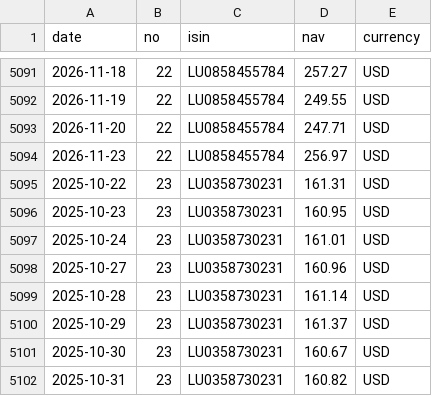
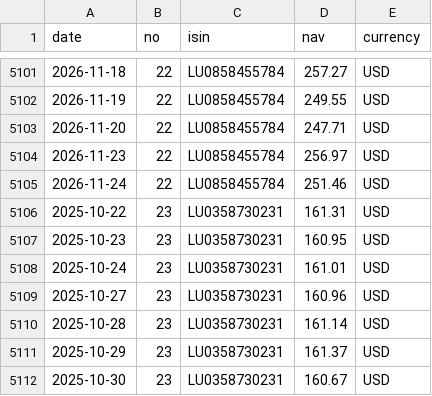
Before and after one commit to Arshad-investment/Fund-Tracker, a CSV file: data/history.csv, drawn as a sheet; only a part is shown, gaps mark what is left out; the shorter side is filled out with more unchanged rows; the diff covers the shown part only; the diff names each change by its address in the sheet, - before the commit and + after, or states it on an @@ line.

```diff
--- a/data/history.csv
+++ b/data/history.csv
+row 5105: 2026-11-24 | 22 | LU0858455784 | 251.46 | USD
```
Also changed, not shown: 10 added rows elsewhere in this file, 1 other file.
